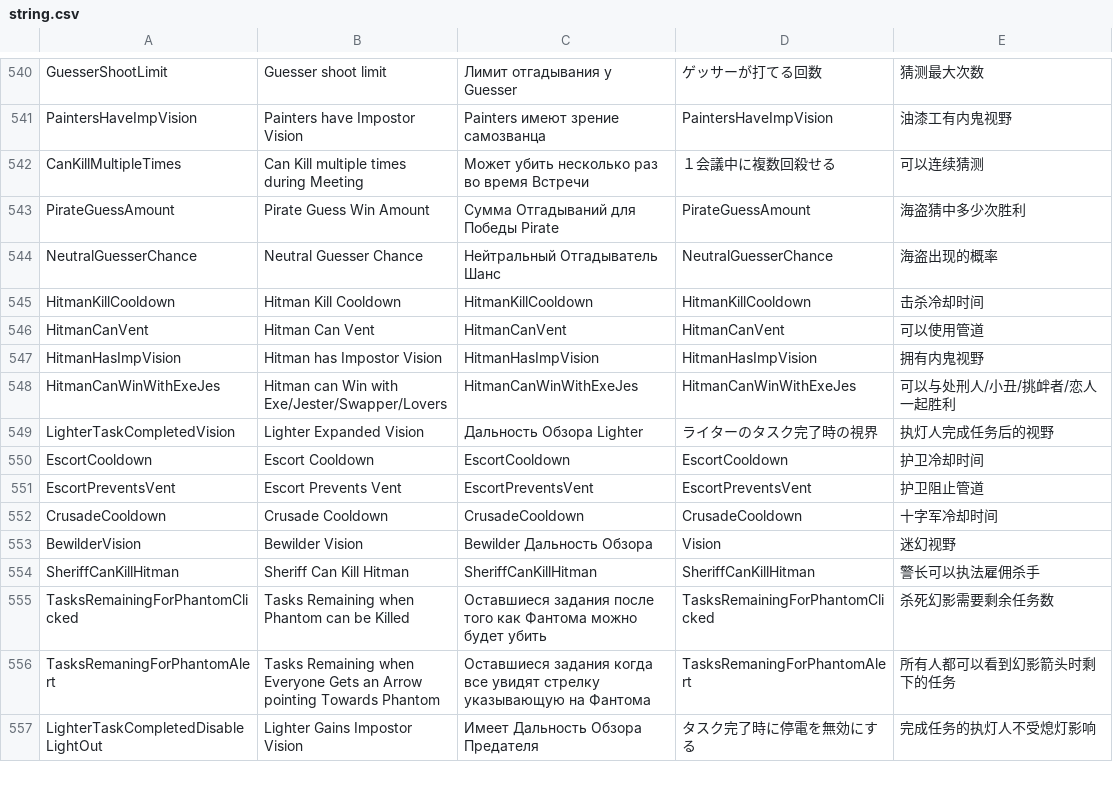
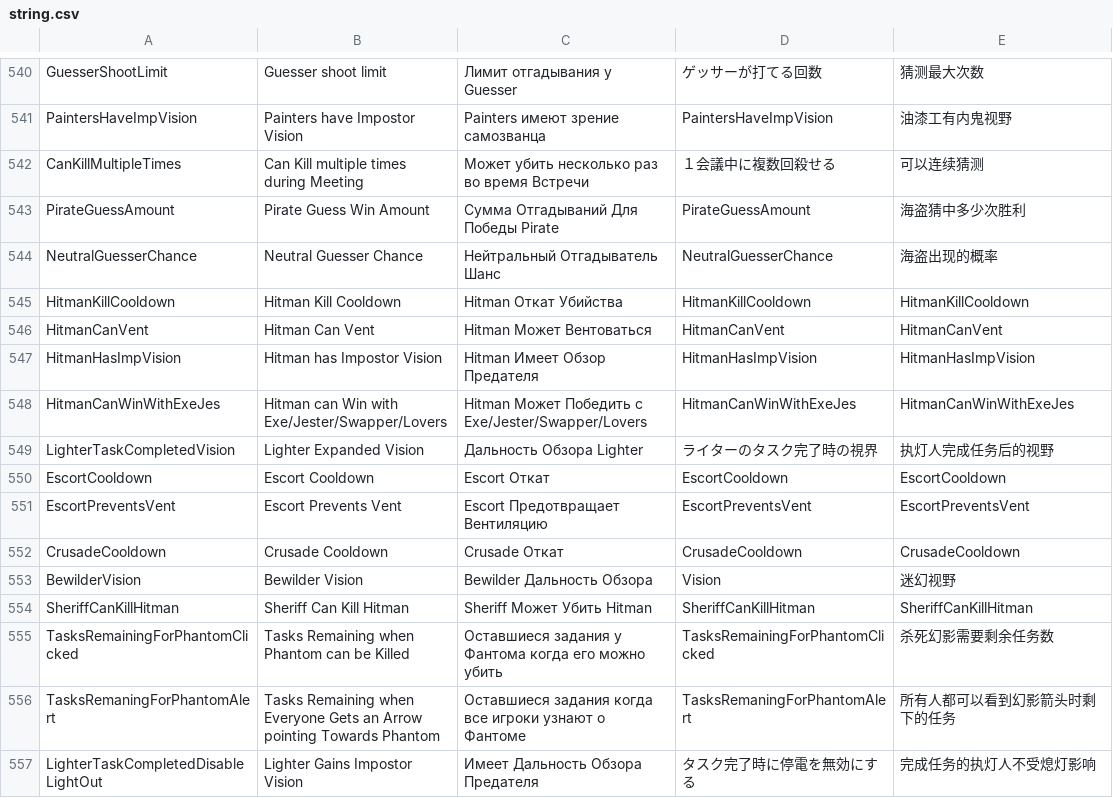
Before and after one commit to discus-sions/TownOfHost-TheOtherRoles, a CSV file: Resources/string.csv, drawn as a sheet; only a part is shown, gaps mark what is left out; the diff covers the shown part only; the diff names each change by its address in the sheet, - before the commit and + after, or states it on an @@ line.

Commit message:
Rus Update and Fix

```diff
--- a/Resources/string.csv
+++ b/Resources/string.csv
-C543: Сумма Отгадываний для Победы Pirate
+C543: Сумма Отгадываний Для Победы Pirate
-C545: HitmanKillCooldown
+C545: Hitman Откат Убийства
-E545: 击杀冷却时间
+E545: HitmanKillCooldown
-C546: HitmanCanVent
+C546: Hitman Может Вентоваться
-E546: 可以使用管道
+E546: HitmanCanVent
-C547: HitmanHasImpVision
+C547: Hitman Имеет Обзор Предателя
-E547: 拥有内鬼视野
+E547: HitmanHasImpVision
-C548: HitmanCanWinWithExeJes
+C548: Hitman Может Победить с Exe/Jester/Swapper/Lovers
-E548: 可以与处刑人/小丑/挑衅者/恋人一起胜利
+E548: HitmanCanWinWithExeJes
-C550: EscortCooldown
+C550: Escort Откат
-E550: 护卫冷却时间
+E550: EscortCooldown
-C551: EscortPreventsVent
+C551: Escort Предотвращает Вентиляцию
-E551: 护卫阻止管道
+E551: EscortPreventsVent
-C552: CrusadeCooldown
+C552: Crusade Откат
-E552: 十字军冷却时间
+E552: CrusadeCooldown
-C554: SheriffCanKillHitman
+C554: Sheriff Может Убить Hitman
-E554: 警长可以执法雇佣杀手
+E554: SheriffCanKillHitman
-C555: Оставшиеся задания после того как Фантома можно будет убить
+C555: Оставшиеся задания у Фантома когда его можно убить
-C556: …когда все увидят стрелку указывающую на Фантома
+C556: …когда все игроки узнают о Фантоме
```
Also changed, not shown: 173 edited cells elsewhere in this file.
